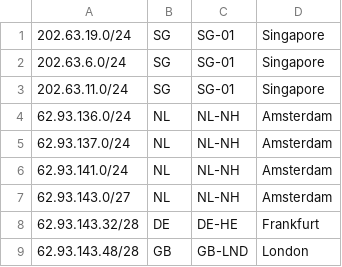
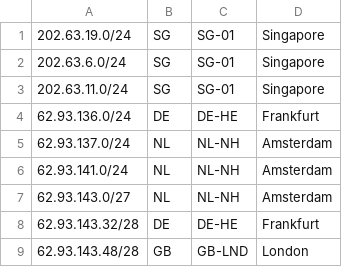
Before and after one commit to iBasisUS/iBasis, a CSV file: geofeed.csv, drawn as a sheet; only a part is shown.

Commit message:
Update geofeed.csv

```diff
--- a/geofeed.csv
+++ b/geofeed.csv
@@ -3,3 +3,3 @@
 202.63.11.0/24,SG,SG-01,Singapore,
-62.93.136.0/24,NL,NL-NH,Amsterdam,
+62.93.136.0/24,DE,DE-HE,Frankfurt,
 62.93.137.0/24,NL,NL-NH,Amsterdam,
```
